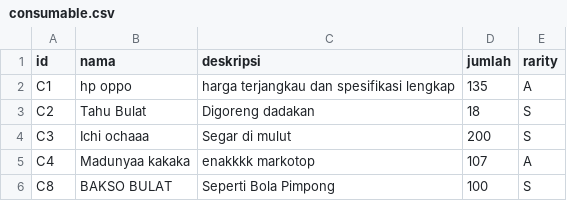
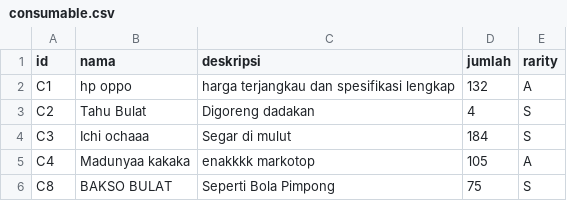
Before and after one commit to bayusamudra5502/TubesDaspro, a CSV file: db/consumable.csv, drawn as a sheet.

```diff
--- a/db/consumable.csv
+++ b/db/consumable.csv
@@ -1,6 +1,6 @@
 id;nama;deskripsi;jumlah;rarity
-C1;hp oppo;harga terjangkau dan spesifikasi lengkap;135;A
-C2;Tahu Bulat;Digoreng dadakan;18;S
-C3;Ichi ochaaa;Segar di mulut;200;S
-C4;Madunyaa kakaka;enakkkk markotop;107;A
-C8;BAKSO BULAT;Seperti Bola Pimpong;100;S
+C1;hp oppo;harga terjangkau dan spesifikasi lengkap;132;A
+C2;Tahu Bulat;Digoreng dadakan;4;S
+C3;Ichi ochaaa;Segar di mulut;184;S
+C4;Madunyaa kakaka;enakkkk markotop;105;A
+C8;BAKSO BULAT;Seperti Bola Pimpong;75;S
```
Also changed, not shown: 4 other files.
